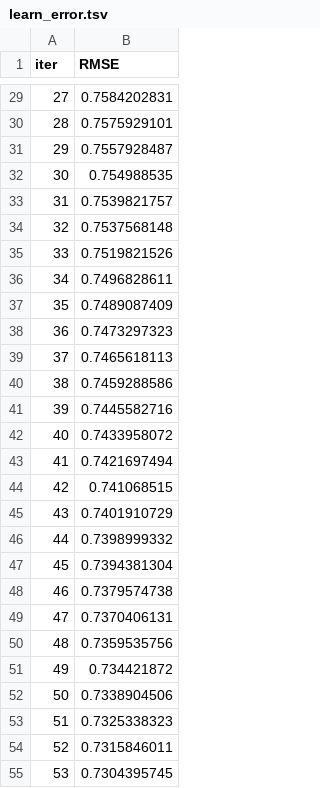
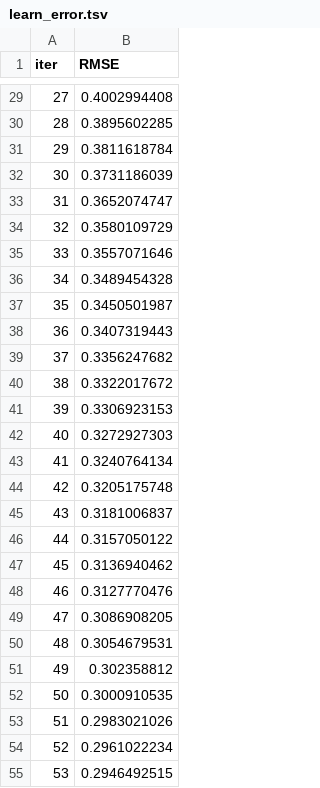
Before and after one commit to Abubakr1710/StriveFeb, a TSV file: catboost_info/learn_error.tsv, drawn as a sheet; only a part is shown, gaps mark what is left out; the diff covers the shown part only.

```diff
--- a/catboost_info/learn_error.tsv
+++ b/catboost_info/learn_error.tsv
@@ -29,27 +29,27 @@ iter	RMSE
-27	0.7584202831
-28	0.7575929101
-29	0.7557928487
-30	0.754988535
-31	0.7539821757
-32	0.7537568148
-33	0.7519821526
-34	0.7496828611
-35	0.7489087409
-36	0.7473297323
-37	0.7465618113
-38	0.7459288586
-39	0.7445582716
-40	0.7433958072
-41	0.7421697494
-42	0.741068515
-43	0.7401910729
-44	0.7398999332
-45	0.7394381304
-46	0.7379574738
-47	0.7370406131
-48	0.7359535756
-49	0.734421872
-50	0.7338904506
-51	0.7325338323
-52	0.7315846011
-53	0.7304395745
+27	0.4002994408
+28	0.3895602285
+29	0.3811618784
+30	0.3731186039
+31	0.3652074747
+32	0.3580109729
+33	0.3557071646
+34	0.3489454328
+35	0.3450501987
+36	0.3407319443
+37	0.3356247682
+38	0.3322017672
+39	0.3306923153
+40	0.3272927303
+41	0.3240764134
+42	0.3205175748
+43	0.3181006837
+44	0.3157050122
+45	0.3136940462
+46	0.3127770476
+47	0.3086908205
+48	0.3054679531
+49	0.302358812
+50	0.3000910535
+51	0.2983021026
+52	0.2961022234
+53	0.2946492515
```
Also changed, not shown: 73 edited cells elsewhere in this file, catboost_info/time_left.tsv, 4 other files.
